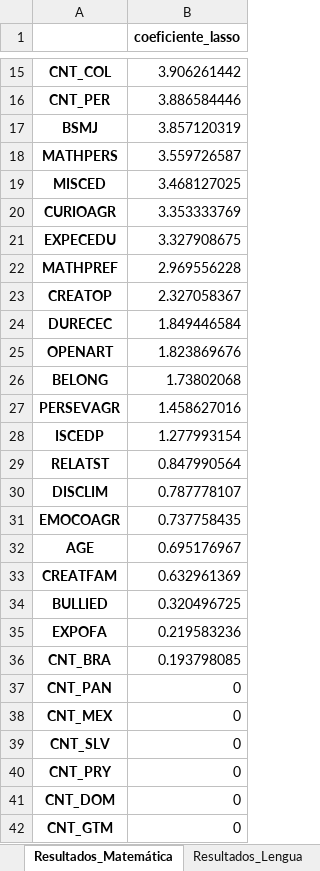
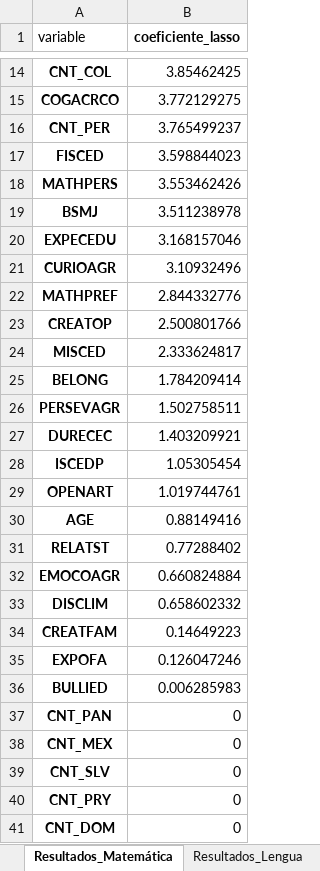
Before and after one commit to StefanoPistoia/Big-Data-Grupo-2, an Excel workbook: Presentacion 1/resultados_lasso_pisa.xlsx, sheet Resultados_Matemática, drawn as a sheet; only a part is shown, gaps mark what is left out; the shorter side is filled out with more unchanged rows; values as stored, in another font and other column widths than the file's, no borders; removed rows and columns are numbered as before the commit, all else as after; the diff covers the shown part only; the diff names each change by its address in the sheet, - before the commit and + after, or states it on an @@ line.

```diff
--- a/Presentacion 1/resultados_lasso_pisa.xlsx (sheet Resultados_Matemática)
+++ b/Presentacion 1/resultados_lasso_pisa.xlsx (sheet Resultados_Matemática)
-A1: (empty)
+A1: variable
-B14 (coeficiente_lasso): 3.906261442
+B14 (coeficiente_lasso): 3.85462425
+row 15: COGACRCO | 3.772129275
-B16 (coeficiente_lasso): 3.886584446
+B16 (coeficiente_lasso): 3.765499237
-row 17: BSMJ | 3.857120319
+row 17: FISCED | 3.598844023
-B18 (coeficiente_lasso): 3.559726587
+B18 (coeficiente_lasso): 3.553462426
-row 19: MISCED | 3.468127025
-row 20: CURIOAGR | 3.353333769
+row 19: BSMJ | 3.511238978
-B20 (coeficiente_lasso): 3.327908675
+B20 (coeficiente_lasso): 3.168157046
+row 21: CURIOAGR | 3.10932496
-B22 (coeficiente_lasso): 2.969556228
+B22 (coeficiente_lasso): 2.844332776
-B23 (coeficiente_lasso): 2.327058367
+B23 (coeficiente_lasso): 2.500801766
-row 24: DURECEC | 1.849446584
-row 25: OPENART | 1.823869676
+row 24: MISCED | 2.333624817
-B25 (coeficiente_lasso): 1.73802068
+B25 (coeficiente_lasso): 1.784209414
-B26 (coeficiente_lasso): 1.458627016
+B26 (coeficiente_lasso): 1.502758511
+row 27: DURECEC | 1.403209921
-B28 (coeficiente_lasso): 1.277993154
+B28 (coeficiente_lasso): 1.05305454
+row 29: OPENART | 1.019744761
+row 30: AGE | 0.88149416
-B31 (coeficiente_lasso): 0.847990564
+B31 (coeficiente_lasso): 0.77288402
-row 30: DISCLIM | 0.787778107
-B32 (coeficiente_lasso): 0.737758435
+B32 (coeficiente_lasso): 0.660824884
-row 32: AGE | 0.695176967
+row 33: DISCLIM | 0.658602332
-B34 (coeficiente_lasso): 0.632961369
+B34 (coeficiente_lasso): 0.14649223
-row 34: BULLIED | 0.320496725
-B35 (coeficiente_lasso): 0.219583236
+B35 (coeficiente_lasso): 0.126047246
-row 36: CNT_BRA | 0.193798085
+row 36: BULLIED | 0.006285983
```
Also changed, not shown: 15 added rows, 12 removed rows and 27 edited cells elsewhere in this sheet, sheet Resultados_Ciencias, sheet Resultados_Lengua, Presentacion 1/resultados_regresion_pisa.xlsx, 3 other files.
